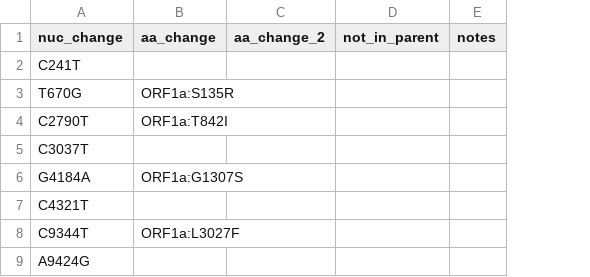
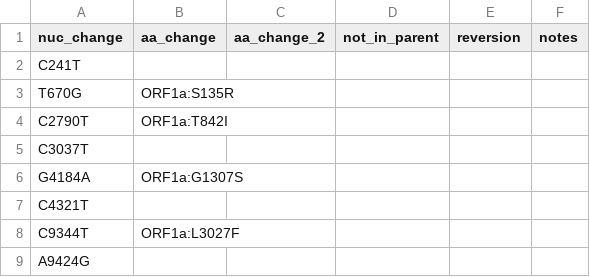
Before and after one commit to hodcroftlab/covariants, a TSV file: defining_mutations/22C.Omicron.tsv, drawn as a sheet; only a part is shown; the diff names each change by its address in the sheet, - before the commit and + after, or states it on an @@ line.

```diff
--- a/defining_mutations/22C.Omicron.tsv
+++ b/defining_mutations/22C.Omicron.tsv
+column E (reversion), empty
```
Also changed, not shown: defining_mutations/22A.Omicron.tsv, defining_mutations/22B.Omicron.tsv.
